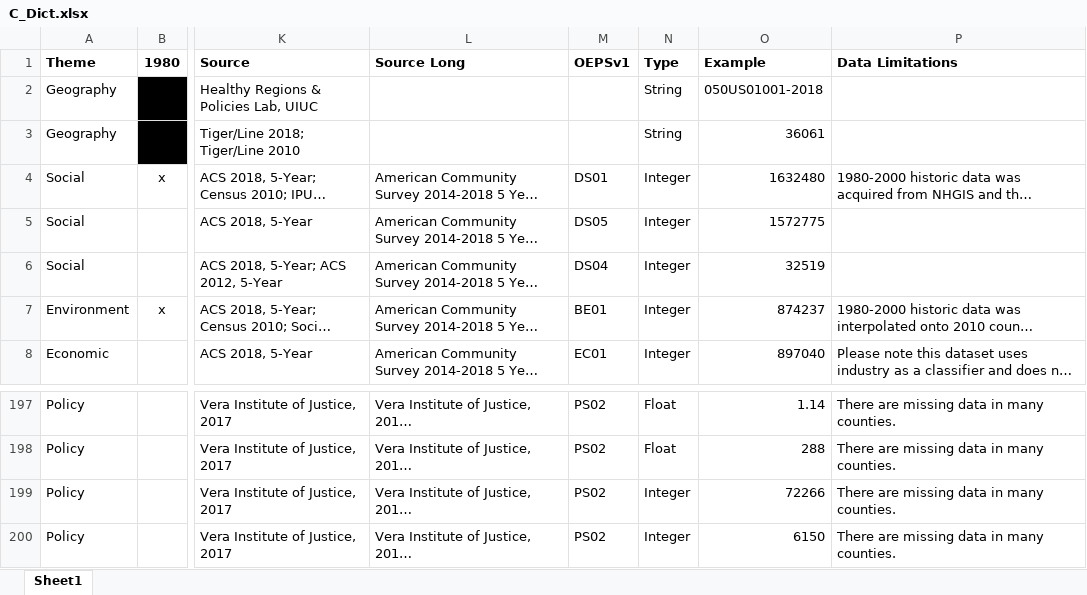
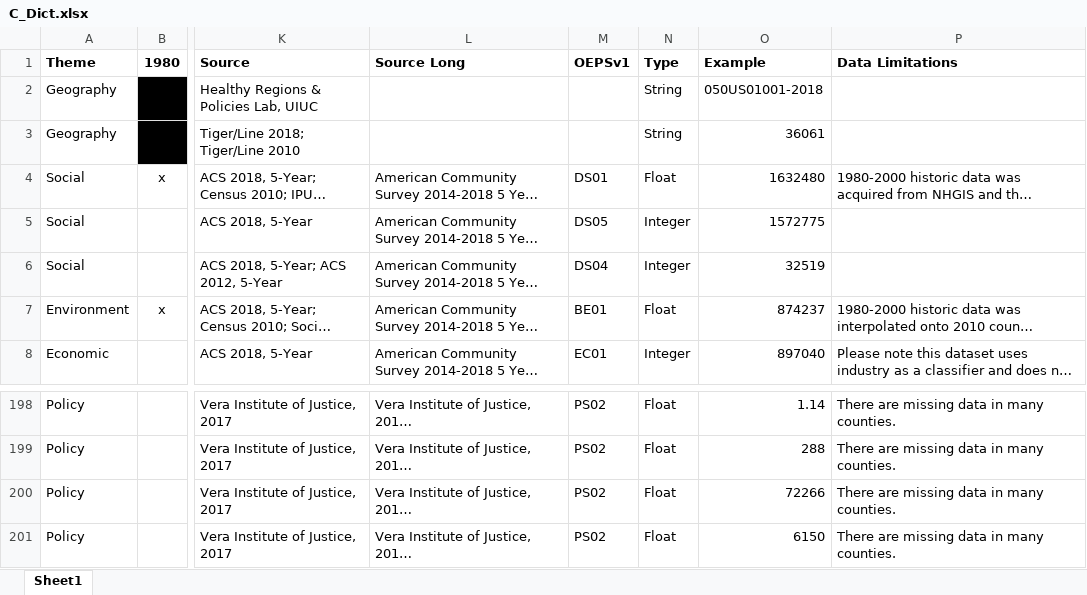
Before and after one commit to GeoDaCenter/opioid-policy-scan, an Excel workbook: data_final/dictionaries/C_Dict.xlsx, sheet Sheet1, drawn as a sheet; only a part is shown, gaps mark what is left out; long unchanged cells end in …; values as stored, in another font and other column widths than the file's, no borders; addresses are those after the commit; the diff covers the shown part only; the diff names each change by its address in the sheet, - before the commit and + after, or states it on an @@ line.

Commit message:
update data types where needed

```diff
--- a/data_final/dictionaries/C_Dict.xlsx (sheet Sheet1)
+++ b/data_final/dictionaries/C_Dict.xlsx (sheet Sheet1)
-N4 (Type): Integer
+N4 (Type): Float
-N7 (Type): Integer
+N7 (Type): Float
-N200:N201 (Type): Integer
+N200:N201 (Type): Float
```
Also changed, not shown: 1 added row and 18 edited cells elsewhere in this sheet, data_final/dictionaries/S_Dict.xlsx, data_final/dictionaries/Z_Dict.xlsx.
